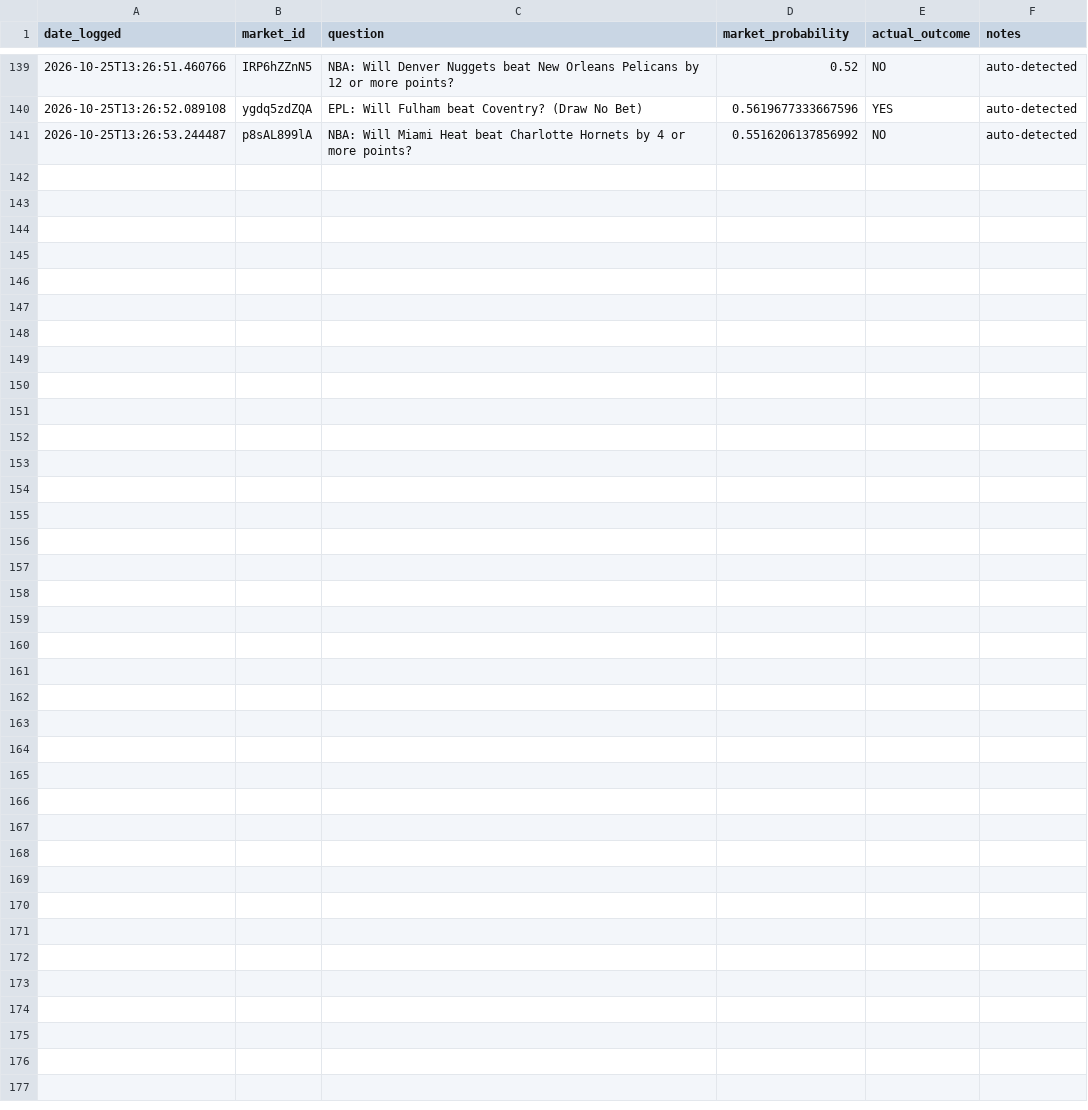
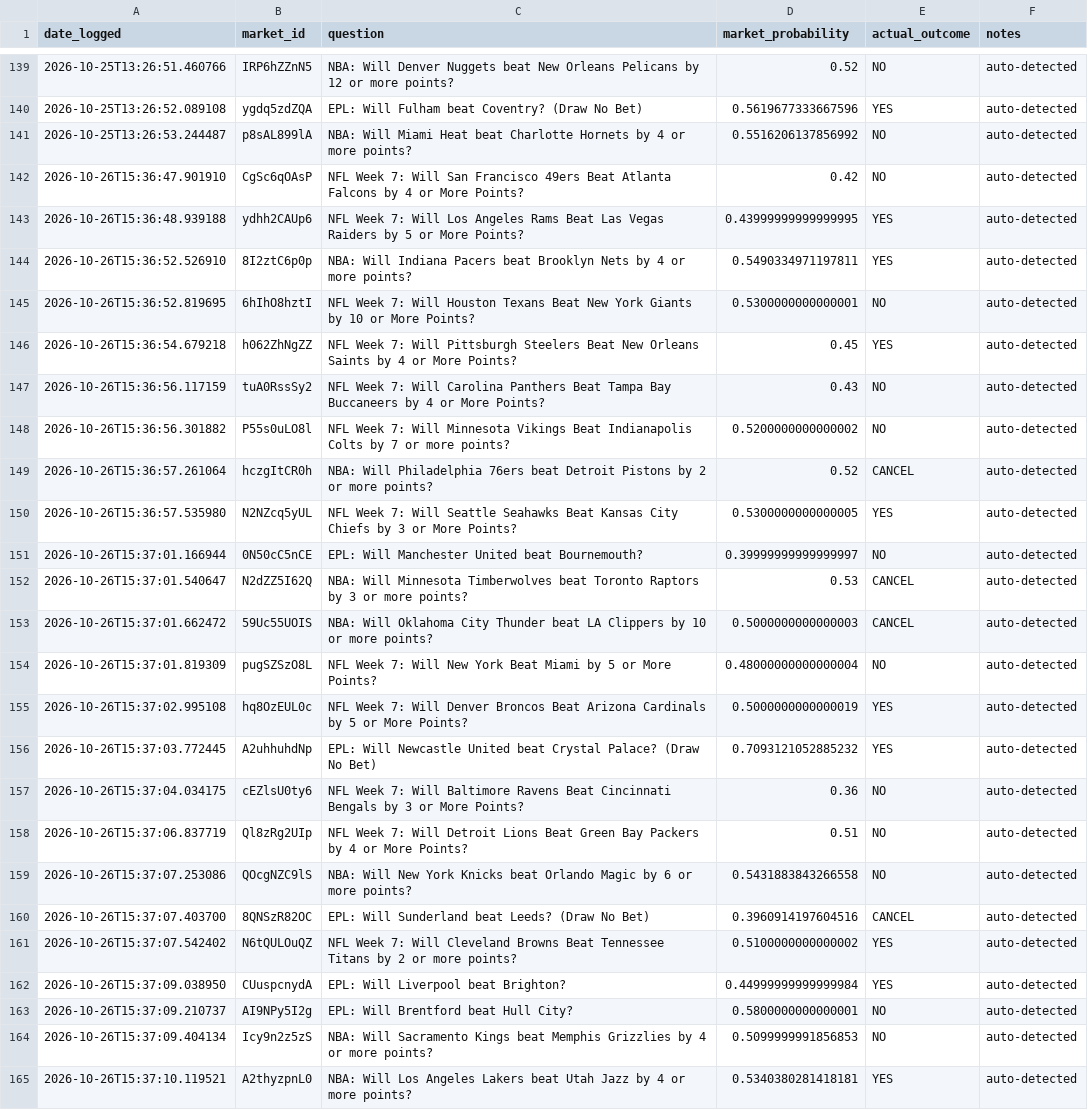
Before and after one commit to lmc720/prediction-bot, a CSV file: outcomes_log.csv, drawn as a sheet; only a part is shown, gaps mark what is left out; the diff names each change by its address in the sheet, - before the commit and + after, or states it on an @@ line.

```diff
--- a/outcomes_log.csv
+++ b/outcomes_log.csv
+row 142: 2026-10-26T15:36:47.901910 | CgSc6qOAsP | NFL Week 7: Will San Francisco 49ers Beat Atlanta Falcons by 4 or More Points? | 0.42 | NO | auto-detected
+row 143: 2026-10-26T15:36:48.939188 | ydhh2CAUp6 | NFL Week 7: Will Los Angeles Rams Beat Las Vegas Raiders by 5 or More Points? | 0.43999999999999995 | YES | auto-detected
+row 144: 2026-10-26T15:36:52.526910 | 8I2ztC6p0p | NBA: Will Indiana Pacers beat Brooklyn Nets by 4 or more points? | 0.5490334971197811 | YES | auto-detected
+row 145: 2026-10-26T15:36:52.819695 | 6hIhO8hztI | NFL Week 7: Will Houston Texans Beat New York Giants by 10 or More Points? | 0.5300000000000001 | NO | auto-detected
+row 146: 2026-10-26T15:36:54.679218 | h062ZhNgZZ | NFL Week 7: Will Pittsburgh Steelers Beat New Orleans Saints by 4 or More Points? | 0.45 | YES | auto-detected
+row 147: 2026-10-26T15:36:56.117159 | tuA0RssSy2 | NFL Week 7: Will Carolina Panthers Beat Tampa Bay Buccaneers by 4 or More Points? | 0.43 | NO | auto-detected
+row 148: 2026-10-26T15:36:56.301882 | P55s0uLO8l | NFL Week 7: Will Minnesota Vikings Beat Indianapolis Colts by 7 or more points? | 0.5200000000000002 | NO | auto-detected
+row 149: 2026-10-26T15:36:57.261064 | hczgItCR0h | NBA: Will Philadelphia 76ers beat Detroit Pistons by 2 or more points? | 0.52 | CANCEL | auto-detected
+row 150: 2026-10-26T15:36:57.535980 | N2NZcq5yUL | NFL Week 7: Will Seattle Seahawks Beat Kansas City Chiefs by 3 or More Points? | 0.5300000000000005 | YES | auto-detected
+row 151: 2026-10-26T15:37:01.166944 | 0N50cC5nCE | EPL: Will Manchester United beat Bournemouth? | 0.39999999999999997 | NO | auto-detected
+row 152: 2026-10-26T15:37:01.540647 | N2dZZ5I62Q | NBA: Will Minnesota Timberwolves beat Toronto Raptors by 3 or more points? | 0.53 | CANCEL | auto-detected
+row 153: 2026-10-26T15:37:01.662472 | 59Uc55UOIS | NBA: Will Oklahoma City Thunder beat LA Clippers by 10 or more points? | 0.5000000000000003 | CANCEL | auto-detected
+row 154: 2026-10-26T15:37:01.819309 | pugSZSzO8L | NFL Week 7: Will New York Beat Miami by 5 or More Points? | 0.48000000000000004 | NO | auto-detected
+row 155: 2026-10-26T15:37:02.995108 | hq8OzEUL0c | NFL Week 7: Will Denver Broncos Beat Arizona Cardinals by 5 or More Points? | 0.5000000000000019 | YES | auto-detected
+row 156: 2026-10-26T15:37:03.772445 | A2uhhuhdNp | EPL: Will Newcastle United beat Crystal Palace? (Draw No Bet) | 0.7093121052885232 | YES | auto-detected
+row 157: 2026-10-26T15:37:04.034175 | cEZlsU0ty6 | NFL Week 7: Will Baltimore Ravens Beat Cincinnati Bengals by 3 or More Points? | 0.36 | NO | auto-detected
+row 158: 2026-10-26T15:37:06.837719 | Ql8zRg2UIp | NFL Week 7: Will Detroit Lions Beat Green Bay Packers by 4 or More Points? | 0.51 | NO | auto-detected
+row 159: 2026-10-26T15:37:07.253086 | QOcgNZC9lS | NBA: Will New York Knicks beat Orlando Magic by 6 or more points? | 0.5431883843266558 | NO | auto-detected
+row 160: 2026-10-26T15:37:07.403700 | 8QNSzR82OC | EPL: Will Sunderland beat Leeds? (Draw No Bet) | 0.3960914197604516 | CANCEL | auto-detected
+row 161: 2026-10-26T15:37:07.542402 | N6tQULOuQZ | NFL Week 7: Will Cleveland Browns Beat Tennessee Titans by 2 or more points? | 0.5100000000000002 | YES | auto-detected
+row 162: 2026-10-26T15:37:09.038950 | CUuspcnydA | EPL: Will Liverpool beat Brighton? | 0.44999999999999984 | YES | auto-detected
+row 163: 2026-10-26T15:37:09.210737 | AI9NPy5I2g | EPL: Will Brentford beat Hull City? | 0.5800000000000001 | NO | auto-detected
+row 164: 2026-10-26T15:37:09.404134 | Icy9n2z5zS | NBA: Will Sacramento Kings beat Memphis Grizzlies by 4 or more points? | 0.5099999991856853 | NO | auto-detected
+row 165: 2026-10-26T15:37:10.119521 | A2thyzpnL0 | NBA: Will Los Angeles Lakers beat Utah Jazz by 4 or more points? | 0.5340380281418181 | YES | auto-detected
```
